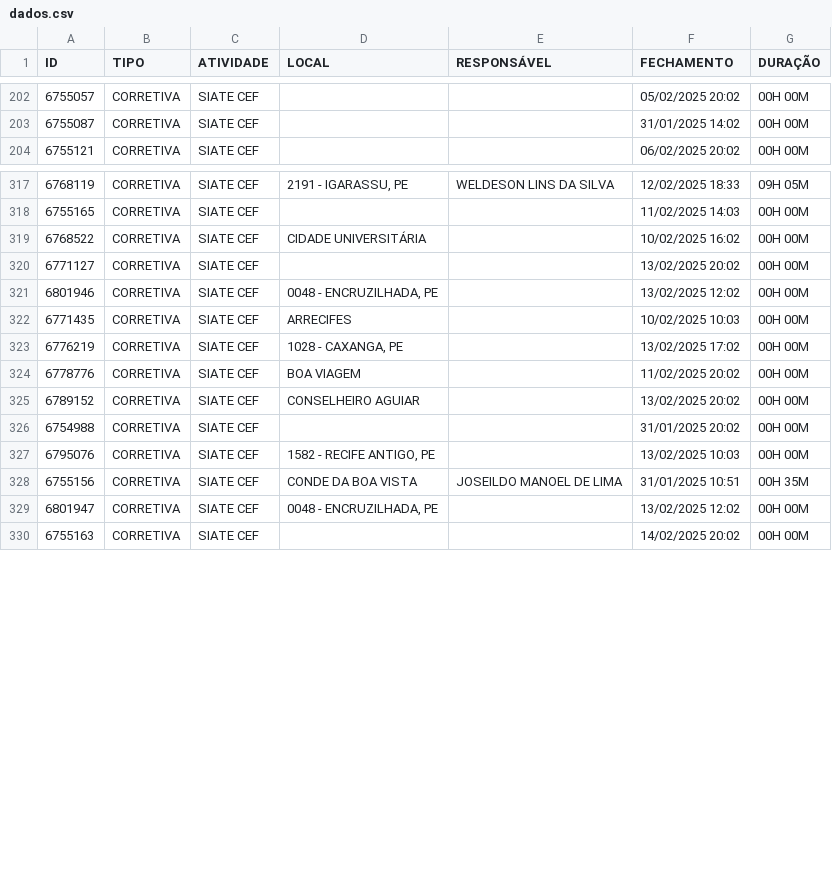
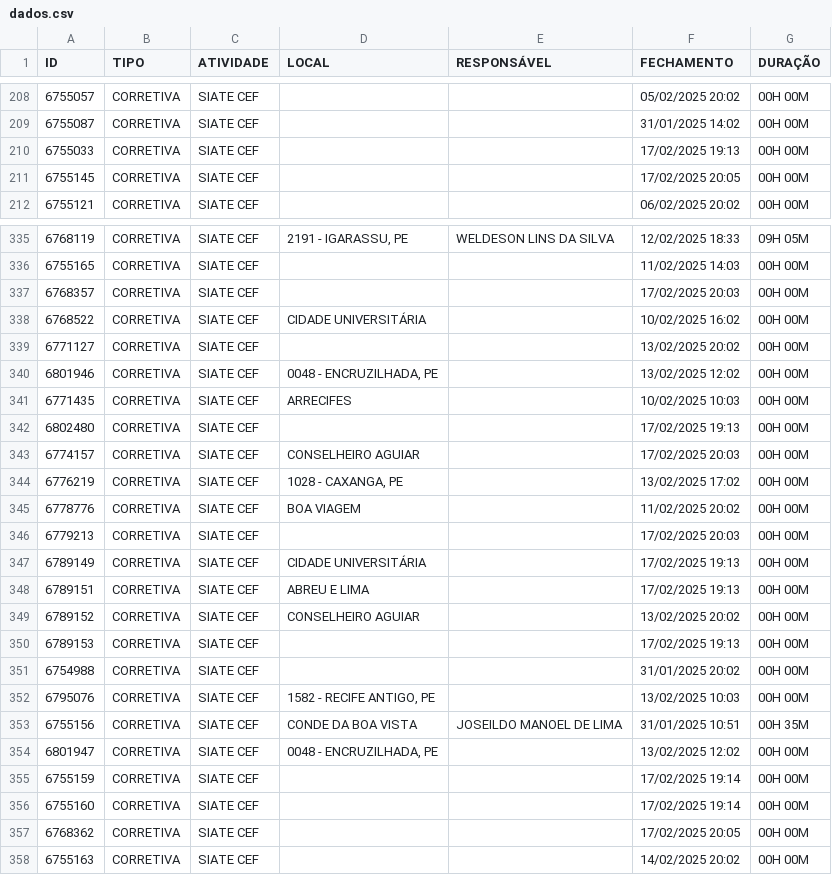
Before and after one commit to m1caelvr/BOT_CEF, a CSV file: data/dados.csv, drawn as a sheet; only a part is shown, gaps mark what is left out; the diff covers the shown part only; the diff names each change by its address in the sheet, - before the commit and + after, or states it on an @@ line.

```diff
--- a/data/dados.csv
+++ b/data/dados.csv
+row 210: 6755033 | CORRETIVA | SIATE CEF |  |  | 17/02/2025 19:13 | 00H 00M
+row 211: 6755145 | CORRETIVA | SIATE CEF |  |  | 17/02/2025 20:05 | 00H 00M
+row 337: 6768357 | CORRETIVA | SIATE CEF |  |  | 17/02/2025 20:03 | 00H 00M
+row 342: 6802480 | CORRETIVA | SIATE CEF |  |  | 17/02/2025 19:13 | 00H 00M
+row 343: 6774157 | CORRETIVA | SIATE CEF | CONSELHEIRO AGUIAR |  | 17/02/2025 20:03 | 00H 00M
+row 346: 6779213 | CORRETIVA | SIATE CEF |  |  | 17/02/2025 20:03 | 00H 00M
+row 347: 6789149 | CORRETIVA | SIATE CEF | CIDADE UNIVERSITÁRIA |  | 17/02/2025 19:13 | 00H 00M
+row 348: 6789151 | CORRETIVA | SIATE CEF | ABREU E LIMA |  | 17/02/2025 19:13 | 00H 00M
+row 350: 6789153 | CORRETIVA | SIATE CEF |  |  | 17/02/2025 19:13 | 00H 00M
+row 355: 6755159 | CORRETIVA | SIATE CEF |  |  | 17/02/2025 19:14 | 00H 00M
+row 356: 6755160 | CORRETIVA | SIATE CEF |  |  | 17/02/2025 19:14 | 00H 00M
+row 357: 6768362 | CORRETIVA | SIATE CEF |  |  | 17/02/2025 20:05 | 00H 00M
```
Also changed, not shown: 17 added rows and 1 removed row elsewhere in this file.
